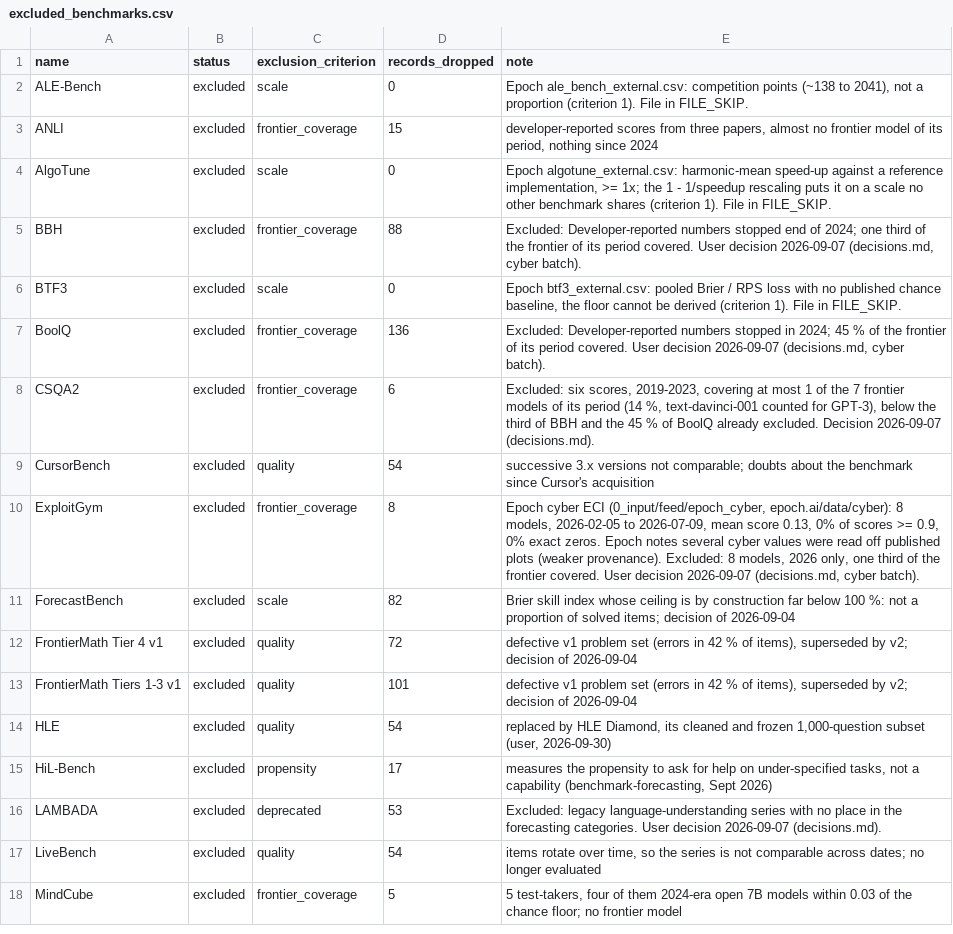
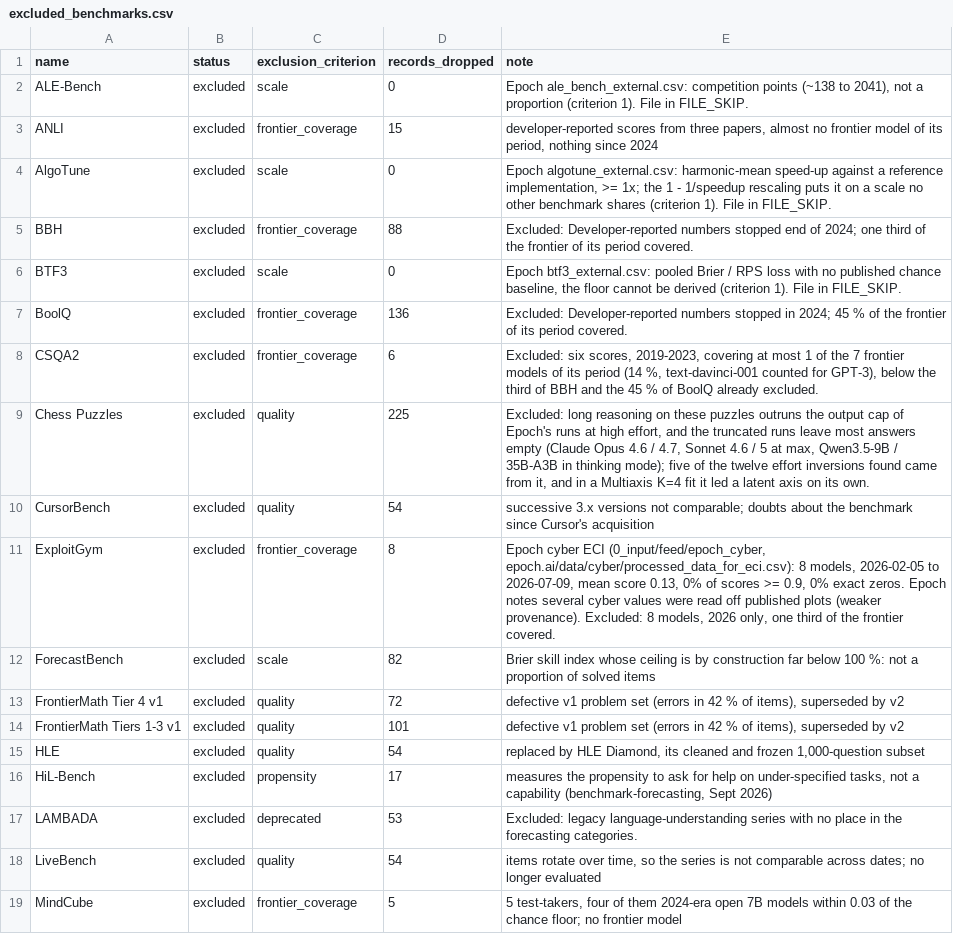
Before and after one commit to General-Purpose-AI-Policy-Lab/benchmark-data-pipeline, a CSV file: 2_database/20261001/excluded_benchmarks.csv, drawn as a sheet; only a part is shown; the diff covers the shown part only.

```diff
--- a/2_database/20261001/excluded_benchmarks.csv
+++ b/2_database/20261001/excluded_benchmarks.csv
@@ -4,14 +4,15 @@ ANLI,excluded,frontier_coverage,15,"developer-reported scores from three papers,
 AlgoTune,excluded,scale,0,"Epoch algotune_external.csv: harmonic-mean speed-up against a reference implementation, >= 1x; the 1 - 1/speedup rescaling puts it on a scale no other benchmark shares (criterion 1). File in FILE_SKIP."
-BBH,excluded,frontier_coverage,88,"Excluded: Developer-reported numbers stopped end of 2024; one third of the frontier of its period covered. User decision 2026-09-07 (decisions.md, cyber batch)."
+BBH,excluded,frontier_coverage,88,Excluded: Developer-reported numbers stopped end of 2024; one third of the frontier of its period covered.
 BTF3,excluded,scale,0,"Epoch btf3_external.csv: pooled Brier / RPS loss with no published chance baseline, the floor cannot be derived (criterion 1). File in FILE_SKIP."
-BoolQ,excluded,frontier_coverage,136,"Excluded: Developer-reported numbers stopped in 2024; 45 % of the frontier of its period covered. User decision 2026-09-07 (decisions.md, cyber batch)."
-CSQA2,excluded,frontier_coverage,6,"Excluded: six scores, 2019-2023, covering at most 1 of the 7 frontier models of its period (14 %, text-davinci-001 counted for GPT-3), below the third of BBH and the 45 % of BoolQ already excluded. Decision 2026-09-07 (decisions.md)."
+BoolQ,excluded,frontier_coverage,136,Excluded: Developer-reported numbers stopped in 2024; 45 % of the frontier of its period covered.
+CSQA2,excluded,frontier_coverage,6,"Excluded: six scores, 2019-2023, covering at most 1 of the 7 frontier models of its period (14 %, text-davinci-001 counted for GPT-3), below the third of BBH and the 45 % of BoolQ already excluded."
+Chess Puzzles,excluded,quality,225,"Excluded: long reasoning on these puzzles outruns the output cap of Epoch's runs at high effort, and the truncated runs leave most answers empty (Claude Opus 4.6 / 4.7, Sonnet 4.6 / 5 at max, Qwen3.5-9B / 35B-A3B in thinking mode); five of the twelve effort inversions found came from it, and in a Multiaxis K=4 fit it led a latent axis on its own."
 CursorBench,excluded,quality,54,successive 3.x versions not comparable; doubts about the benchmark since Cursor's acquisition
-ExploitGym,excluded,frontier_coverage,8,"Epoch cyber ECI (0_input/feed/epoch_cyber, epoch.ai/data/cyber): 8 models, 2026-02-05 to 2026-07-09, mean score 0.13, 0% of scores >= 0.9, 0% exact zeros. Epoch notes several cyber values were read off published plots (weaker provenance).  Excluded: 8 models, 2026 only, one third of the frontier covered. User decision 2026-09-07 (decisions.md, cyber batch)."
-ForecastBench,excluded,scale,82,Brier skill index whose ceiling is by construction far below 100 %: not a proportion of solved items; decision of 2026-09-04
-FrontierMath Tier 4 v1,excluded,quality,72,"defective v1 problem set (errors in 42 % of items), superseded by v2; decision of 2026-09-04"
-FrontierMath Tiers 1-3 v1,excluded,quality,101,"defective v1 problem set (errors in 42 % of items), superseded by v2; decision of 2026-09-04"
-HLE,excluded,quality,54,"replaced by HLE Diamond, its cleaned and frozen 1,000-question subset (user, 2026-09-30)"
+ExploitGym,excluded,frontier_coverage,8,"Epoch cyber ECI (0_input/feed/epoch_cyber, epoch.ai/data/cyber/processed_data_for_eci.csv): 8 models, 2026-02-05 to 2026-07-09, mean score 0.13, 0% of scores >= 0.9, 0% exact zeros. Epoch notes several cyber values were read off published plots (weaker provenance). Excluded: 8 models, 2026 only, one third of the frontier covered."
+ForecastBench,excluded,scale,82,Brier skill index whose ceiling is by construction far below 100 %: not a proportion of solved items
+FrontierMath Tier 4 v1,excluded,quality,72,"defective v1 problem set (errors in 42 % of items), superseded by v2"
+FrontierMath Tiers 1-3 v1,excluded,quality,101,"defective v1 problem set (errors in 42 % of items), superseded by v2"
+HLE,excluded,quality,54,"replaced by HLE Diamond, its cleaned and frozen 1,000-question subset"
 HiL-Bench,excluded,propensity,17,"measures the propensity to ask for help on under-specified tasks, not a capability (benchmark-forecasting, Sept 2026)"
-LAMBADA,excluded,deprecated,53,Excluded: legacy language-understanding series with no place in the forecasting categories. User decision 2026-09-07 (decisions.md).
+LAMBADA,excluded,deprecated,53,Excluded: legacy language-understanding series with no place in the forecasting categories.
 LiveBench,excluded,quality,54,"items rotate over time, so the series is not comparable across dates; no longer evaluated"
```
Also changed, not shown: 15 edited cells elsewhere in this file, 0_input/metadata/benchmarks.csv, 0_input/metadata/score_corrections.csv, 27 other files.
